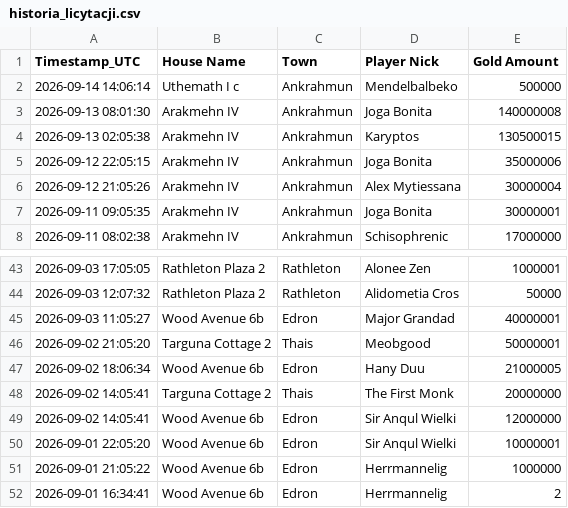
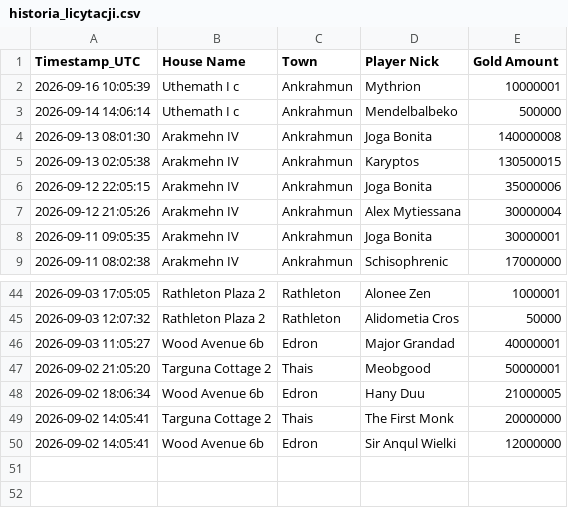
Before and after one commit to mdogie94/nmd, a CSV file: historia_licytacji.csv, drawn as a sheet; only a part is shown, gaps mark what is left out.

```diff
--- a/historia_licytacji.csv
+++ b/historia_licytacji.csv
@@ -1,2 +1,3 @@
 Timestamp_UTC,House Name,Town,Player Nick,Gold Amount
+2026-09-16 10:05:39,Uthemath I c,Ankrahmun,Mythrion,10000001
 2026-09-14 14:06:14,Uthemath I c,Ankrahmun,Mendelbalbeko,500000
@@ -49,4 +50 @@
 2026-09-02 14:05:41,Wood Avenue 6b,Edron,Sir Anqul Wielki,12000000
-2026-09-01 22:05:20,Wood Avenue 6b,Edron,Sir Anqul Wielki,10000001
-2026-09-01 21:05:22,Wood Avenue 6b,Edron,Herrmannelig,1000000
-2026-09-01 16:34:41,Wood Avenue 6b,Edron,Herrmannelig,2
```
